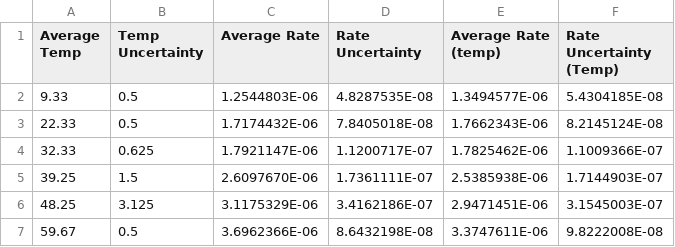
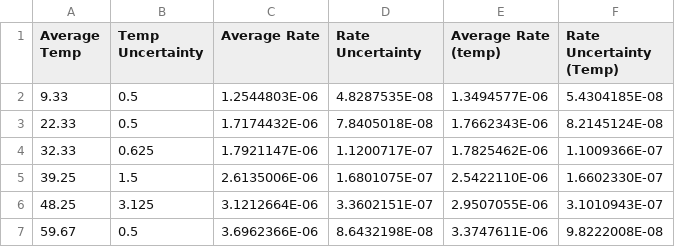
Before and after one commit to OliverSBeresford/Chem-IA, a CSV file: data.csv, drawn as a sheet.

Commit message:
Fix rate values in data.csv for accuracy

```diff
--- a/data.csv
+++ b/data.csv
@@ -4,4 +4,4 @@ Average Temp,Temp Uncertainty,Average Rate,Rate Uncertainty,Average Rate (temp),
 32.33,0.625,1.7921147E-06,1.1200717E-07,1.7825462E-06,1.1009366E-07
-39.25,1.5,2.6097670E-06,1.7361111E-07,2.5385938E-06,1.7144903E-07
-48.25,3.125,3.1175329E-06,3.4162186E-07,2.9471451E-06,3.1545003E-07
+39.25,1.5,2.6135006E-06,1.6801075E-07,2.5422110E-06,1.6602330E-07
+48.25,3.125,3.1212664E-06,3.3602151E-07,2.9507055E-06,3.1010943E-07
 59.67,0.5,3.6962366E-06,8.6432198E-08,3.3747611E-06,9.8222008E-08
```
